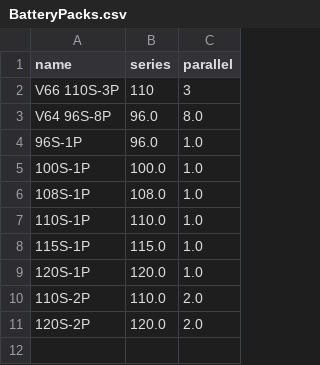
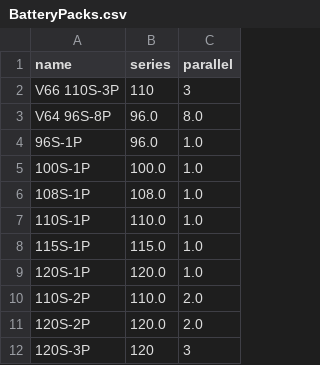
Before and after one commit to patrickpierson1/CBM, a CSV file: DBM/Objects/SavedBatteryPacks/BatteryPacks.csv, drawn as a sheet.

```diff
--- a/DBM/Objects/SavedBatteryPacks/BatteryPacks.csv
+++ b/DBM/Objects/SavedBatteryPacks/BatteryPacks.csv
@@ -11 +11,2 @@ V64 96S-8P,96.0,8.0
 120S-2P,120.0,2.0
+120S-3P,120,3
```
Also changed, not shown: 6 other files.
